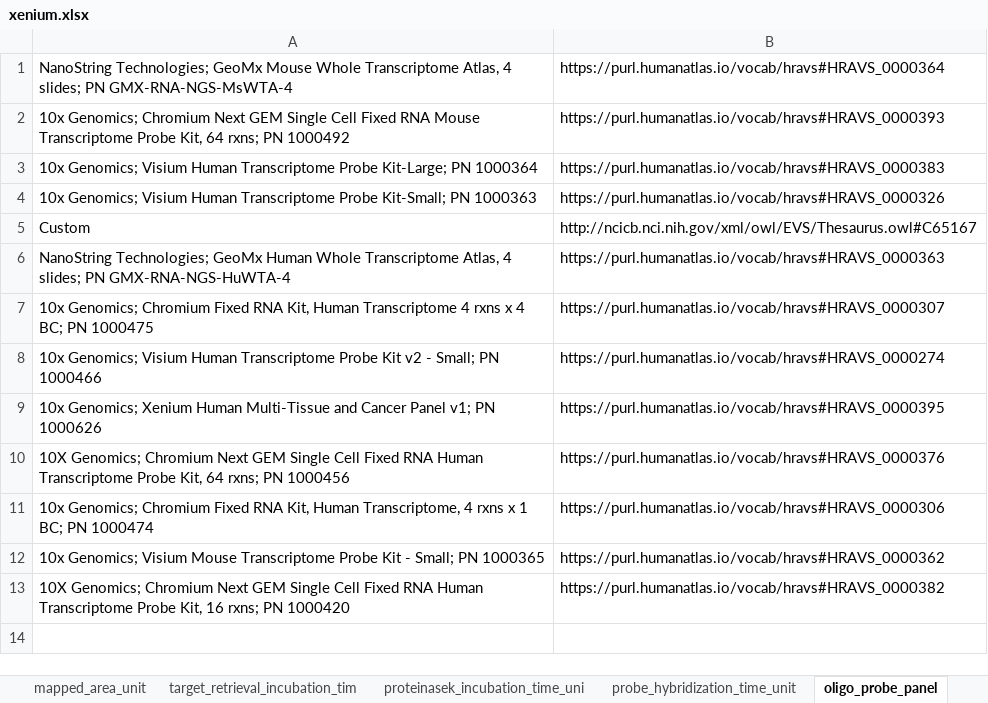
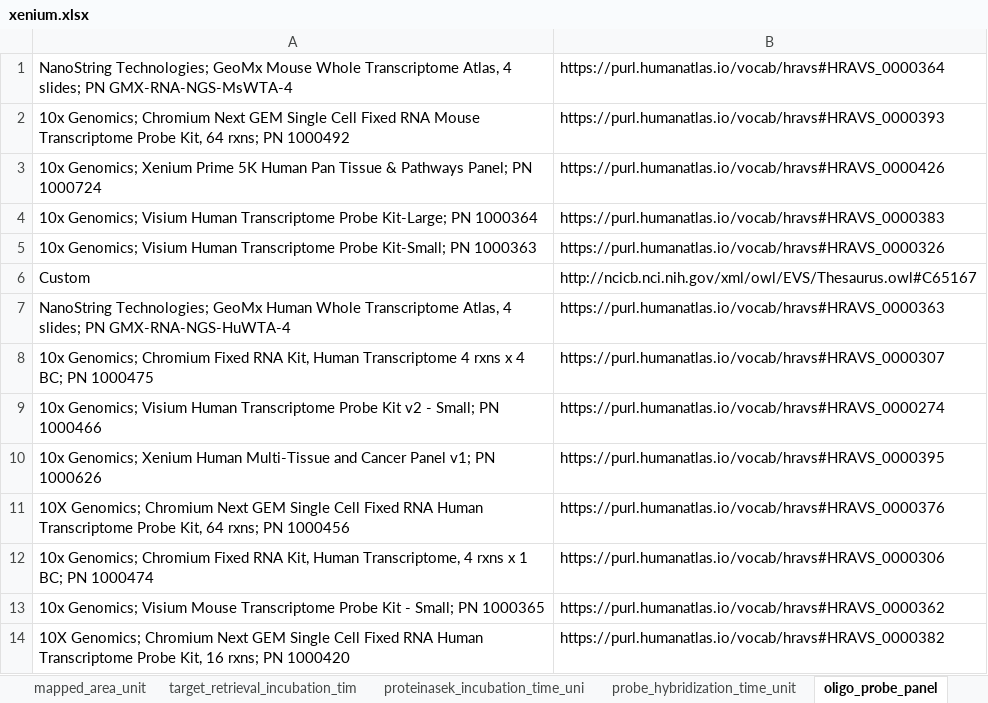
Before and after one commit to hubmapconsortium/dataset-metadata-spreadsheet, an Excel workbook: xenium/latest/xenium.xlsx, sheet oligo_probe_panel, drawn as a sheet; values as stored, in another font and other column widths than the file's, no borders; the diff names each change by its address in the sheet, - before the commit and + after, or states it on an @@ line.

Commit message:
Added a new oligo probe panel
Closes #79

```diff
--- a/xenium/latest/xenium.xlsx (sheet oligo_probe_panel)
+++ b/xenium/latest/xenium.xlsx (sheet oligo_probe_panel)
+row 3: 10x Genomics; Xenium Prime 5K Human Pan Tissue & Pathways Panel; PN 1000724 | https://purl.humanatlas.io/vocab/hravs#HRAVS_0000426
```
Also changed, not shown: sheet acquisition_instrument_model, sheet dataset_type, sheet acquisition_instrument_vendor, sheet .metadata, xenium/v2.0.0/xenium-v2.0.0.xlsx, 2 other files.
